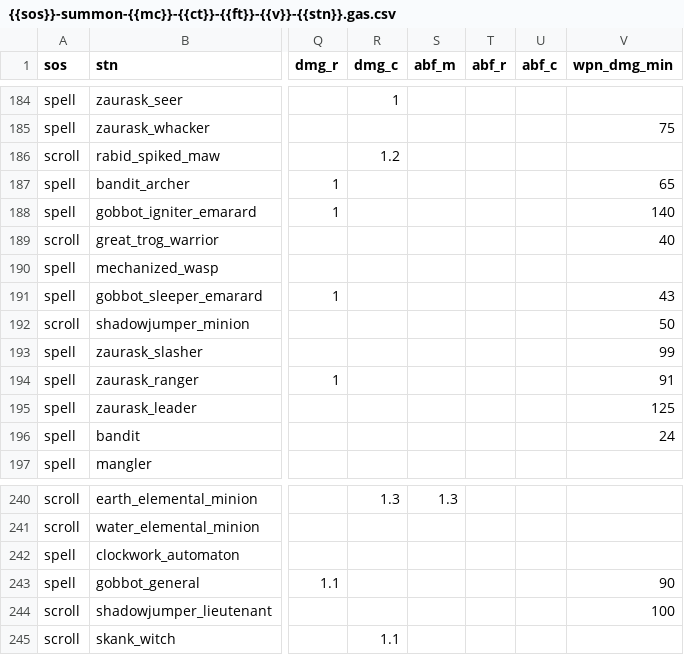
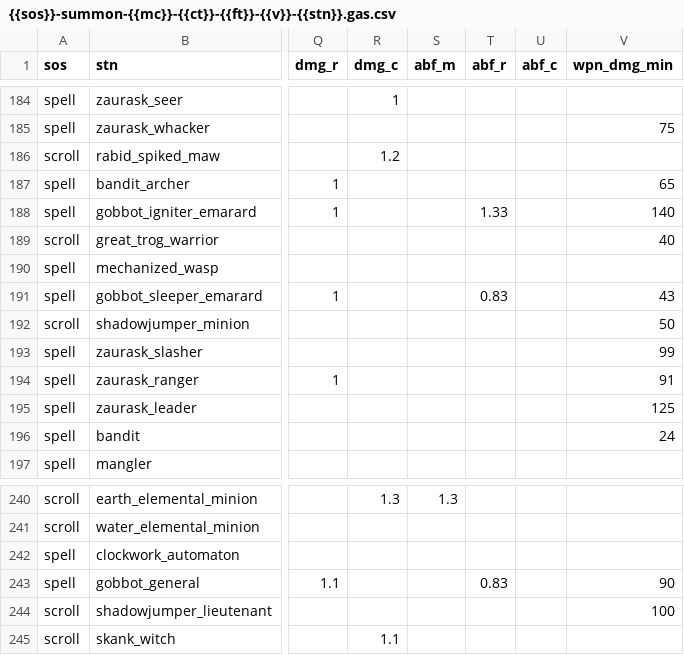
Before and after one commit to foerstj/sumcol, a CSV file: gaspy/jinja/sumcol/main/{{sos}}-summon-{{mc}}-{{ct}}-{{ft}}-{{v}}-{{stn}}.gas.csv, drawn as a sheet; only a part is shown, gaps mark what is left out; the diff names each change by its address in the sheet, - before the commit and + after, or states it on an @@ line.

```diff
--- a/gaspy/jinja/sumcol/main/{{sos}}-summon-{{mc}}-{{ct}}-{{ft}}-{{v}}-{{stn}}.gas.csv
+++ b/gaspy/jinja/sumcol/main/{{sos}}-summon-{{mc}}-{{ct}}-{{ft}}-{{v}}-{{stn}}.gas.csv
-T188 (abf_r): (empty)
+T188 (abf_r): 1.33
-T191 (abf_r): (empty)
+T191 (abf_r): 0.83
-T243 (abf_r): (empty)
+T243 (abf_r): 0.83
```
Also changed, not shown: 3 other files.
